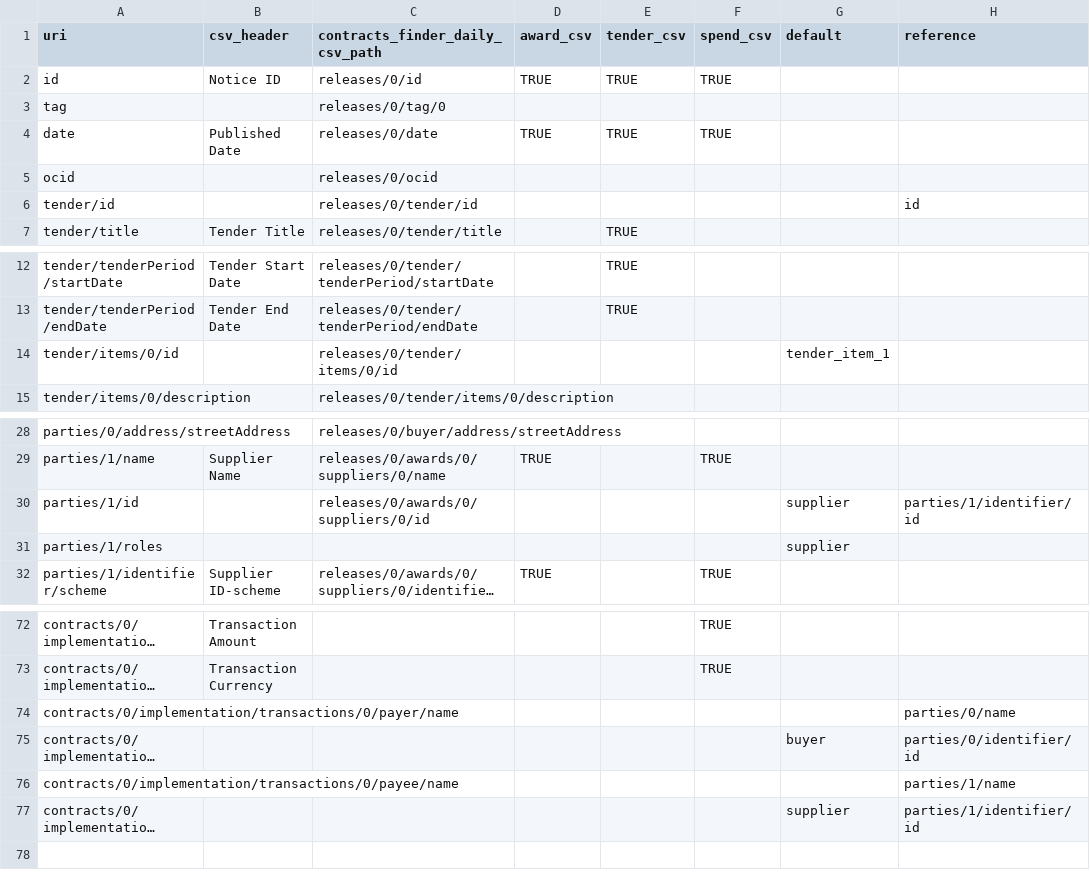
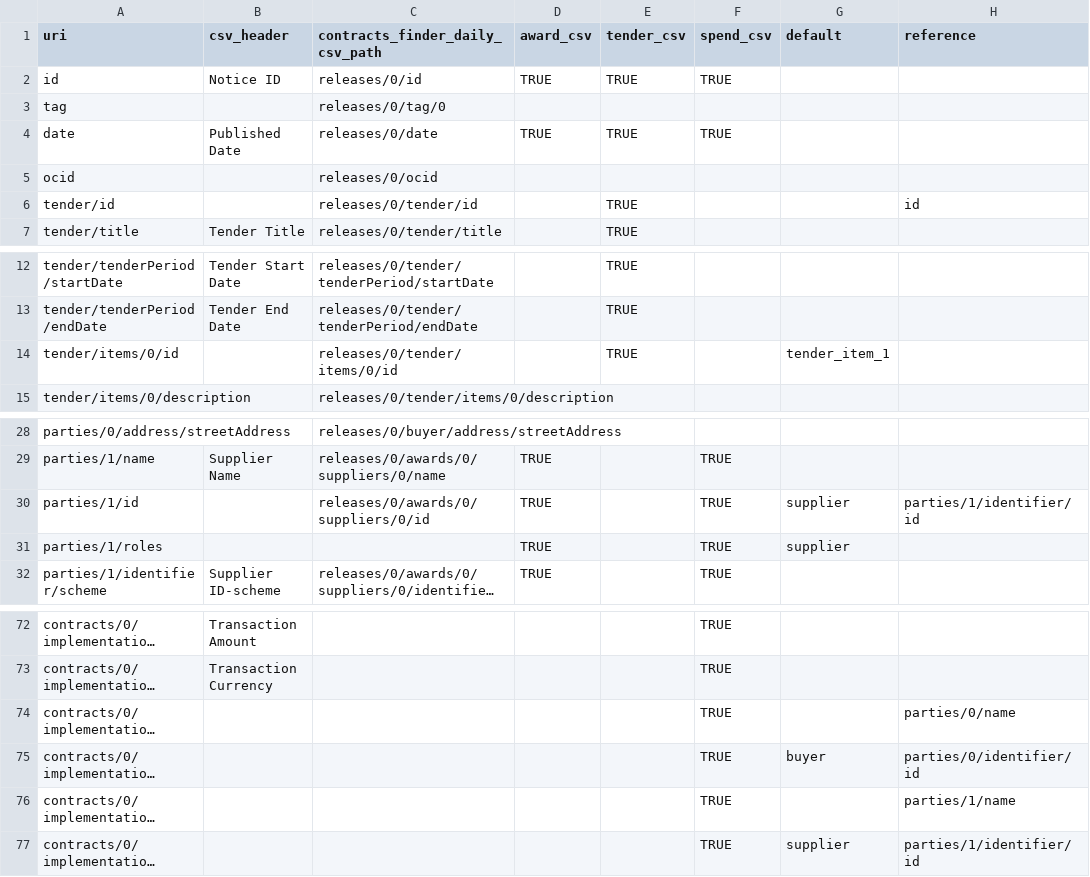
Before and after one commit to spendnetwork/silvereye, a CSV file: silvereye/data/csv_mappings/release_mappings.csv, drawn as a sheet; only a part is shown, gaps mark what is left out; long unchanged cells end in …; the diff covers the shown part only; the diff names each change by its address in the sheet, - before the commit and + after, or states it on an @@ line.

```diff
--- a/silvereye/data/csv_mappings/release_mappings.csv
+++ b/silvereye/data/csv_mappings/release_mappings.csv
-E6 (tender_csv): (empty)
+E6 (tender_csv): TRUE
-E14 (tender_csv): (empty)
+E14 (tender_csv): TRUE
-D30:D31 (award_csv): (empty)
+D30:D31 (award_csv): TRUE
-F30:F31 (spend_csv): (empty)
+F30:F31 (spend_csv): TRUE
-F74:F77 (spend_csv): (empty)
+F74:F77 (spend_csv): TRUE
```
Also changed, not shown: 29 edited cells elsewhere in this file, 2 other files.
